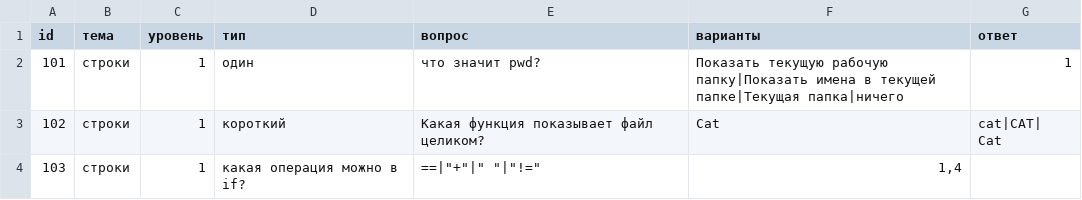
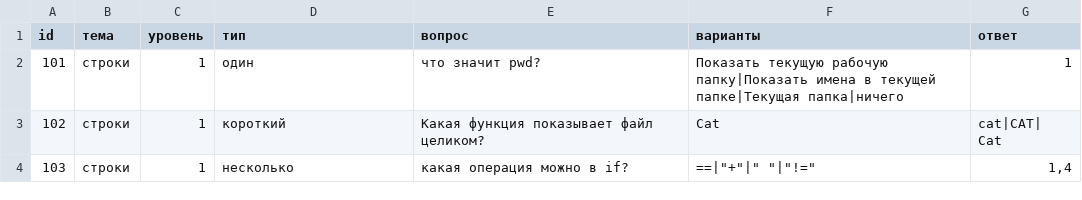
Before and after one commit to deiviojeda-rgb/D2_Errorflow_ID_123, a CSV file: datasets/my_questions.csv, drawn as a sheet.

Commit message:
задания 5

```diff
--- a/datasets/my_questions.csv
+++ b/datasets/my_questions.csv
@@ -3,2 +3,2 @@ id;тема;уровень;тип;вопрос;варианты;ответ
 102;строки;1;короткий;Какая функция показывает файл целиком?;Cat;cat|CAT| Cat
-103;строки;1;какая операция можно в if?;"=="|"+"|" "|"!=";1,4
+103;строки;1;несколько;какая операция можно в if?;"=="|"+"|" "|"!=";1,4
```
